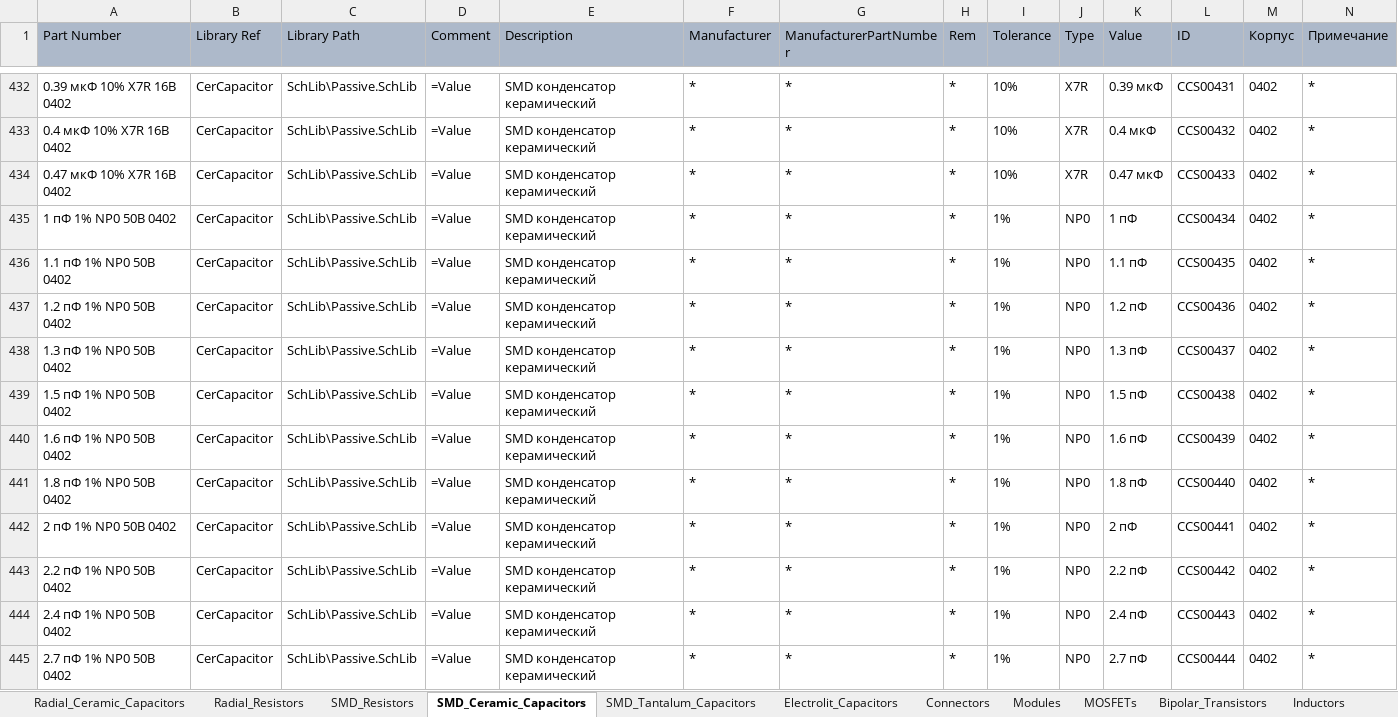
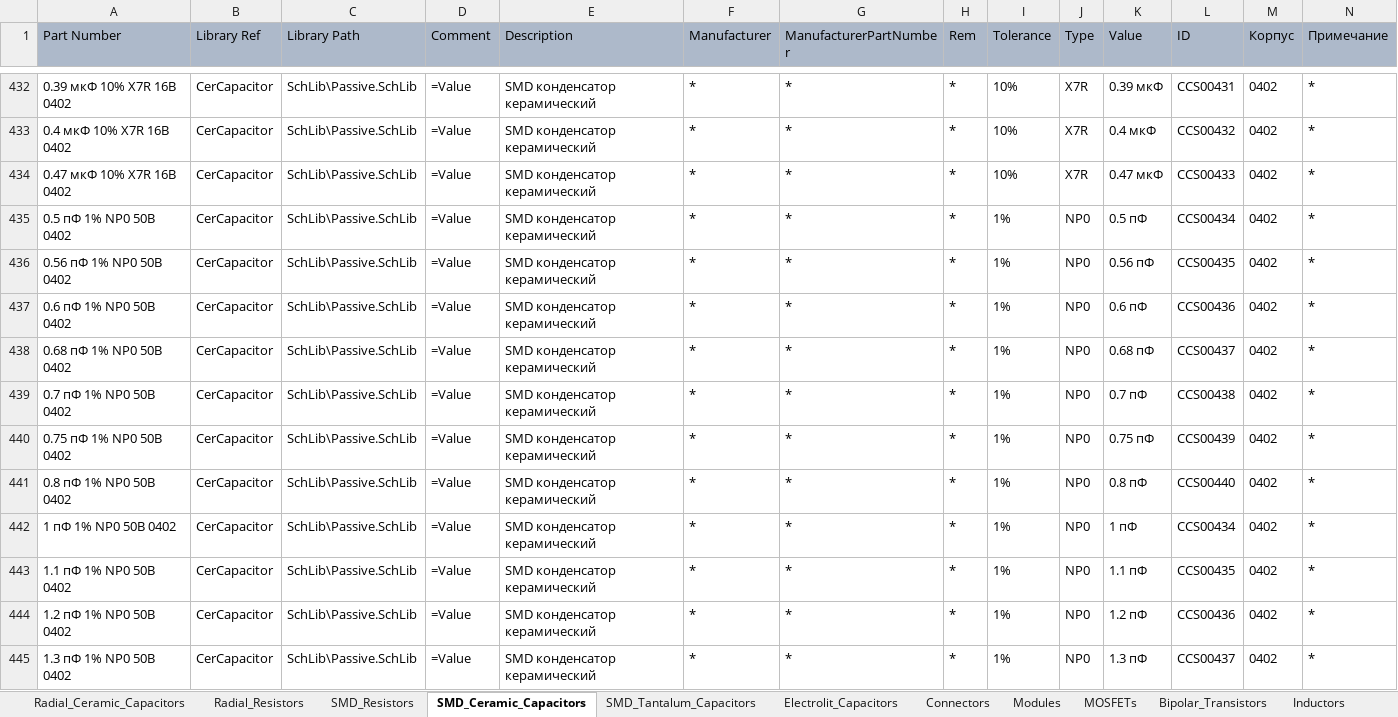
Before and after one commit to SergeyLadanov/AltiumComponentsDB, an Excel workbook: DB_Storage.xlsx, sheet SMD_Ceramic_Capacitors, drawn as a sheet; only a part is shown, gaps mark what is left out; the shorter side is filled out with more unchanged rows; values as stored, in another font and other column widths than the file's, no borders; rows hold the shown columns only; the diff names each change by its address in the sheet, - before the commit and + after, or states it on an @@ line.

Commit message:
Добавлены конденсаторы < 1.0 пФ 0402, индуктивность 3.9 нГн 0402

```diff
--- a/DB_Storage.xlsx (sheet SMD_Ceramic_Capacitors)
+++ b/DB_Storage.xlsx (sheet SMD_Ceramic_Capacitors)
+row 435: 0.5 пФ 1% NP0 50В 0402 | CerCapacitor | SchLib\Passive.SchLib | =Value | SMD конденсатор керамический | * | * | * | 1% | NP0 | 0.5 пФ | CCS00434 | 0402 | *
+row 436: 0.56 пФ 1% NP0 50В 0402 | CerCapacitor | SchLib\Passive.SchLib | =Value | SMD конденсатор керамический | * | * | * | 1% | NP0 | 0.56 пФ | CCS00435 | 0402 | *
+row 437: 0.6 пФ 1% NP0 50В 0402 | CerCapacitor | SchLib\Passive.SchLib | =Value | SMD конденсатор керамический | * | * | * | 1% | NP0 | 0.6 пФ | CCS00436 | 0402 | *
+row 438: 0.68 пФ 1% NP0 50В 0402 | CerCapacitor | SchLib\Passive.SchLib | =Value | SMD конденсатор керамический | * | * | * | 1% | NP0 | 0.68 пФ | CCS00437 | 0402 | *
+row 439: 0.7 пФ 1% NP0 50В 0402 | CerCapacitor | SchLib\Passive.SchLib | =Value | SMD конденсатор керамический | * | * | * | 1% | NP0 | 0.7 пФ | CCS00438 | 0402 | *
+row 440: 0.75 пФ 1% NP0 50В 0402 | CerCapacitor | SchLib\Passive.SchLib | =Value | SMD конденсатор керамический | * | * | * | 1% | NP0 | 0.75 пФ | CCS00439 | 0402 | *
+row 441: 0.8 пФ 1% NP0 50В 0402 | CerCapacitor | SchLib\Passive.SchLib | =Value | SMD конденсатор керамический | * | * | * | 1% | NP0 | 0.8 пФ | CCS00440 | 0402 | *
```
Also changed, not shown: sheet Inductors, 1 other file.
